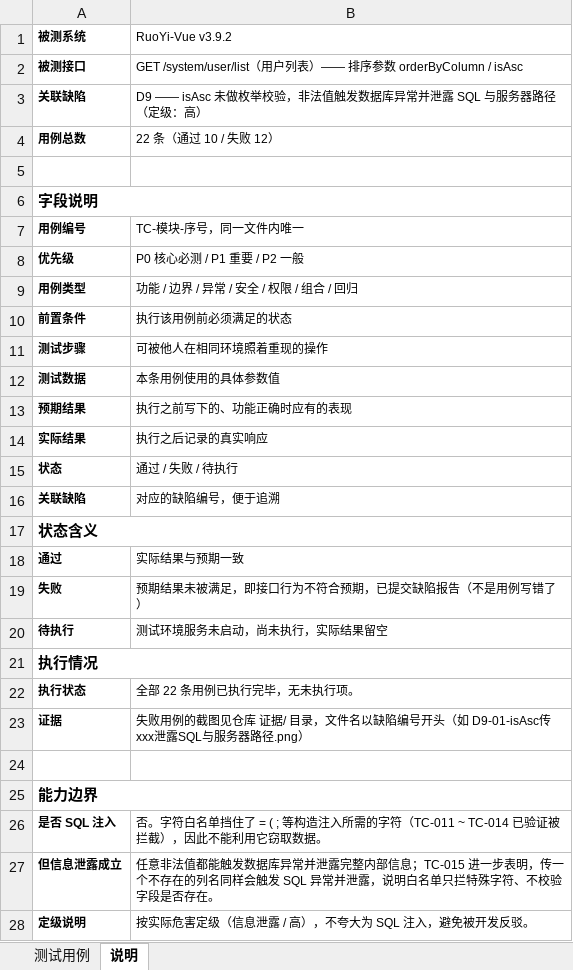
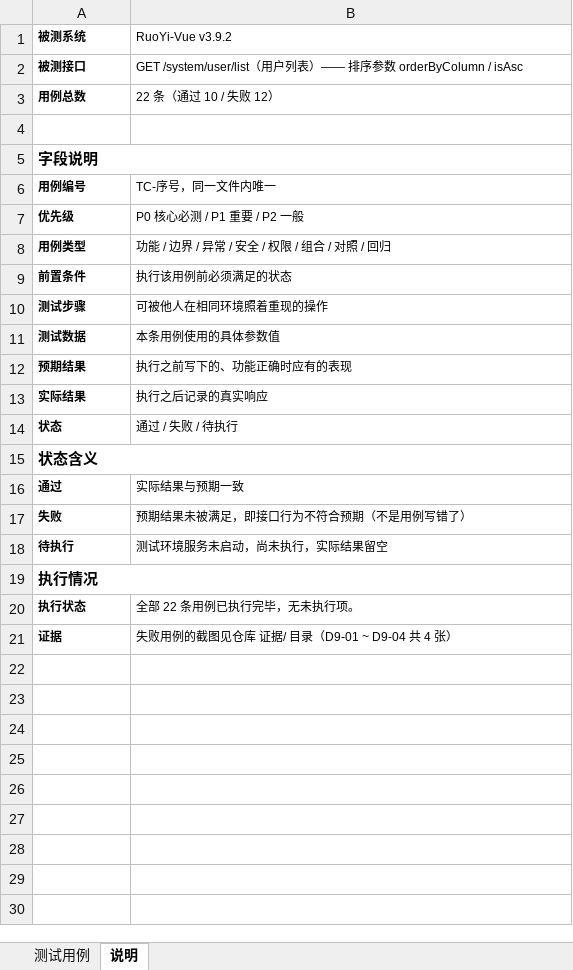
Before and after one commit to Zcwpom/ruoyi-api-test, an Excel workbook: 测试用例-D9-用户列表排序参数.xlsx, sheet 说明, drawn as a sheet; values as stored, in another font and other column widths than the file's, no borders; removed rows and columns are numbered as before the commit, all else as after; the diff names each change by its address in the sheet, - before the commit and + after, or states it on an @@ line.

```diff
--- a/测试用例-D9-用户列表排序参数.xlsx (sheet 说明)
+++ b/测试用例-D9-用户列表排序参数.xlsx (sheet 说明)
-row 3: 关联缺陷 | D9 —— isAsc 未做枚举校验，非法值触发数据库异常并泄露 SQL 与服务器路径（定级：高）
-B6 (RuoYi-Vue v3.9.2): TC-模块-序号，同一文件内唯一
+B6 (RuoYi-Vue v3.9.2): TC-序号，同一文件内唯一
-B8 (RuoYi-Vue v3.9.2): 功能 / 边界 / 异常 / 安全 / 权限 / 组合 / 回归
+B8 (RuoYi-Vue v3.9.2): 功能 / 边界 / 异常 / 安全 / 权限 / 组合 / 对照 / 回归
-row 16: 关联缺陷 | 对应的缺陷编号，便于追溯
-B17 (RuoYi-Vue v3.9.2): 预期结果未被满足，即接口行为不符合预期，已提交缺陷报告（不是用例写错了）
+B17 (RuoYi-Vue v3.9.2): 预期结果未被满足，即接口行为不符合预期（不是用例写错了）
-B21 (RuoYi-Vue v3.9.2): …据/ 目录，文件名以缺陷编号开头（如 D9-01-isAsc传xxx泄露SQL与服务器路径.png）
+B21 (RuoYi-Vue v3.9.2): …据/ 目录（D9-01 ~ D9-04 共 4 张）
-row 24: (empty)
-row 25: 能力边界
-row 26: 是否 SQL 注入 | 否。字符白名单挡住了 = ( ; 等构造注入所需的字符（TC-011 ~ TC-014 已验证被拦截），因此不能利用它窃取数据。
-row 27: 但信息泄露成立 | 任意非法值都能触发数据库异常并泄露完整内部信息；TC-015 进一步表明，传一个不存在的列名同样会触发 SQL 异常并泄露，说明白名单只拦特殊字符、不校验字段是否存在。
-row 28: 定级说明 | 按实际危害定级（信息泄露 / 高），不夸大为 SQL 注入，避免被开发反驳。
```
Also changed, not shown: sheet 测试用例, 测试用例-D1-用户详情接口.xlsx, 1 other file.
